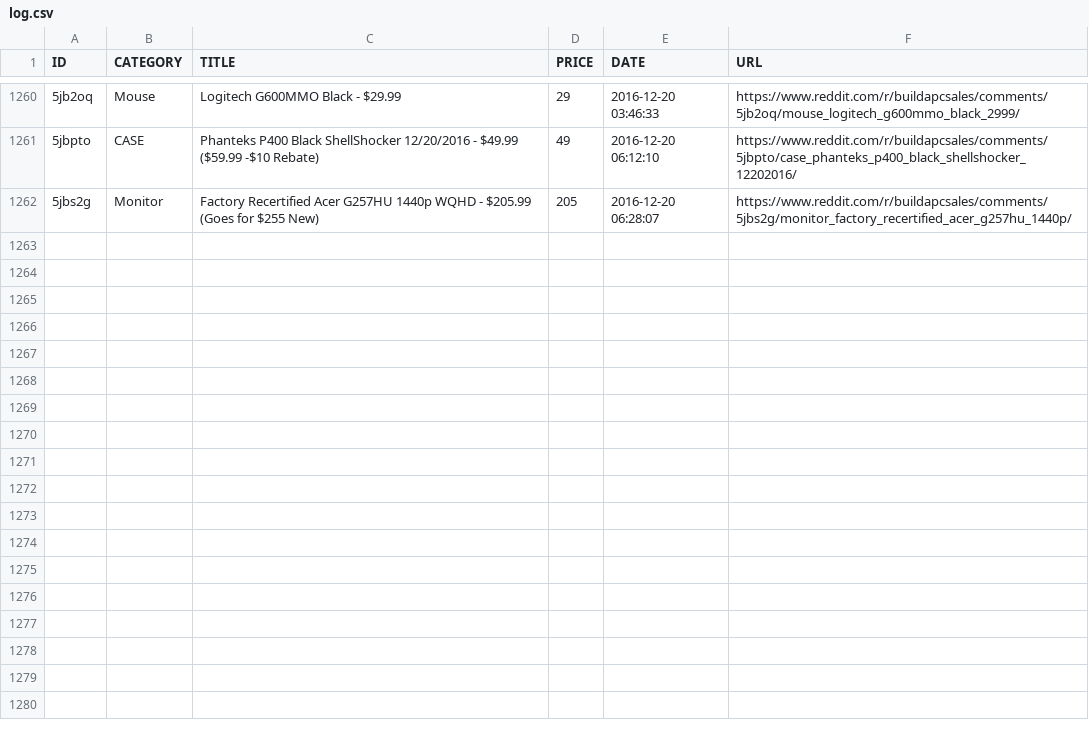
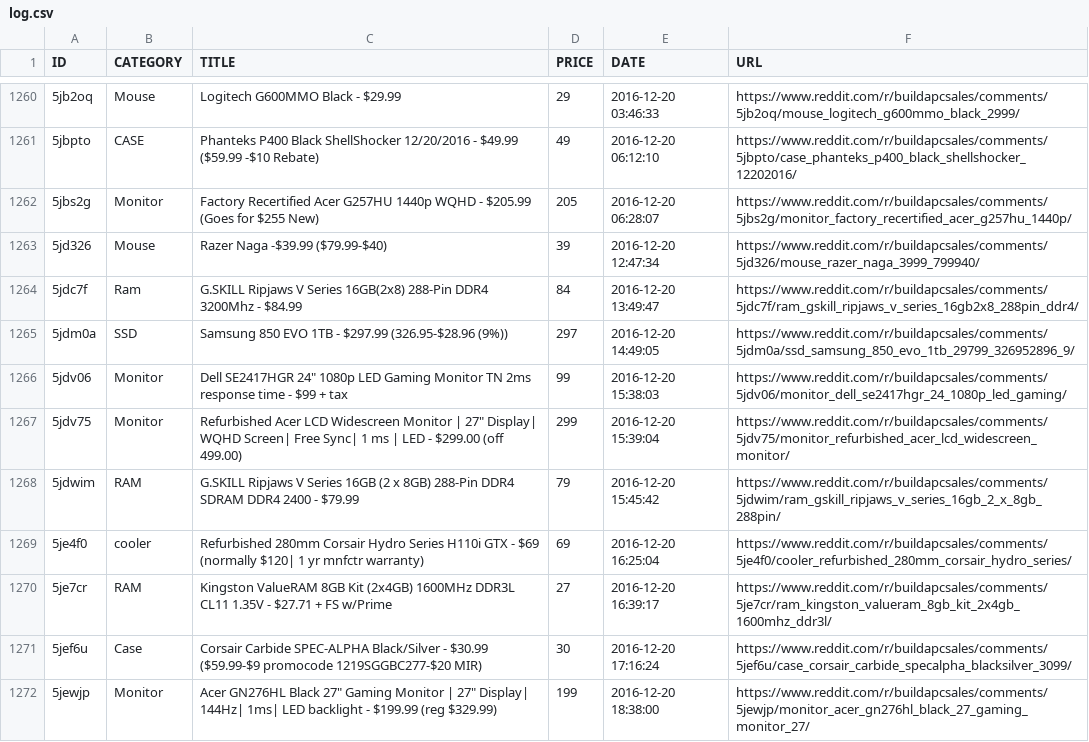
Before and after one commit to LucasChilders/bapc-log, a CSV file: log.csv, drawn as a sheet; only a part is shown, gaps mark what is left out; the diff covers the shown part only; the diff names each change by its address in the sheet, - before the commit and + after, or states it on an @@ line.

Commit message:
Updated Log

```diff
--- a/log.csv
+++ b/log.csv
+row 1263: 5jd326 | Mouse | Razer Naga -$39.99 ($79.99-$40) | 39 | 2016-12-20 12:47:34 | https://www.reddit.com/r/buildapcsales/comments/5jd326/mouse_razer_naga_3999_799940/
+row 1264: 5jdc7f | Ram | G.SKILL Ripjaws V Series 16GB(2x8) 288-Pin DDR4 3200Mhz - $84.99 | 84 | 2016-12-20 13:49:47 | https://www.reddit.com/r/buildapcsales/comments/5jdc7f/ram_gskill_ripjaws_v_series_16gb2x8_288pin_ddr4/
+row 1265: 5jdm0a | SSD | Samsung 850 EVO 1TB - $297.99 (326.95-$28.96 (9%)) | 297 | 2016-12-20 14:49:05 | https://www.reddit.com/r/buildapcsales/comments/5jdm0a/ssd_samsung_850_evo_1tb_29799_326952896_9/
+row 1266: 5jdv06 | Monitor | Dell SE2417HGR 24" 1080p LED Gaming Monitor TN 2ms response time - $99 + tax | 99 | 2016-12-20 15:38:03 | https://www.reddit.com/r/buildapcsales/comments/5jdv06/monitor_dell_se2417hgr_24_1080p_led_gaming/
+row 1267: 5jdv75 | Monitor | Refurbished Acer LCD Widescreen Monitor | 27" Display| WQHD Screen| Free Sync| 1 ms | LED - $299.00 (off 499.00) | 299 | 2016-12-20 15:39:04 | https://www.reddit.com/r/buildapcsales/comments/5jdv75/monitor_refurbished_acer_lcd_widescreen_monitor/
+row 1268: 5jdwim | RAM | G.SKILL Ripjaws V Series 16GB (2 x 8GB) 288-Pin DDR4 SDRAM DDR4 2400 - $79.99 | 79 | 2016-12-20 15:45:42 | https://www.reddit.com/r/buildapcsales/comments/5jdwim/ram_gskill_ripjaws_v_series_16gb_2_x_8gb_288pin/
+row 1269: 5je4f0 | cooler | Refurbished 280mm Corsair Hydro Series H110i GTX - $69 (normally $120| 1 yr mnfctr warranty) | 69 | 2016-12-20 16:25:04 | https://www.reddit.com/r/buildapcsales/comments/5je4f0/cooler_refurbished_280mm_corsair_hydro_series/
+row 1270: 5je7cr | RAM | Kingston ValueRAM 8GB Kit (2x4GB) 1600MHz DDR3L CL11 1.35V - $27.71 + FS w/Prime | 27 | 2016-12-20 16:39:17 | https://www.reddit.com/r/buildapcsales/comments/5je7cr/ram_kingston_valueram_8gb_kit_2x4gb_1600mhz_ddr3l/
+row 1271: 5jef6u | Case | Corsair Carbide SPEC-ALPHA Black/Silver - $30.99 ($59.99-$9 promocode 1219SGGBC277-$20 MIR) | 30 | 2016-12-20 17:16:24 | https://www.reddit.com/r/buildapcsales/comments/5jef6u/case_corsair_carbide_specalpha_blacksilver_3099/
+row 1272: 5jewjp | Monitor | Acer GN276HL Black 27" Gaming Monitor | 27" Display| 144Hz| 1ms| LED backlight - $199.99 (reg $329.99) | 199 | 2016-12-20 18:38:00 | https://www.reddit.com/r/buildapcsales/comments/5jewjp/monitor_acer_gn276hl_black_27_gaming_monitor_27/
```
Also changed, not shown: 18 added rows elsewhere in this file.
